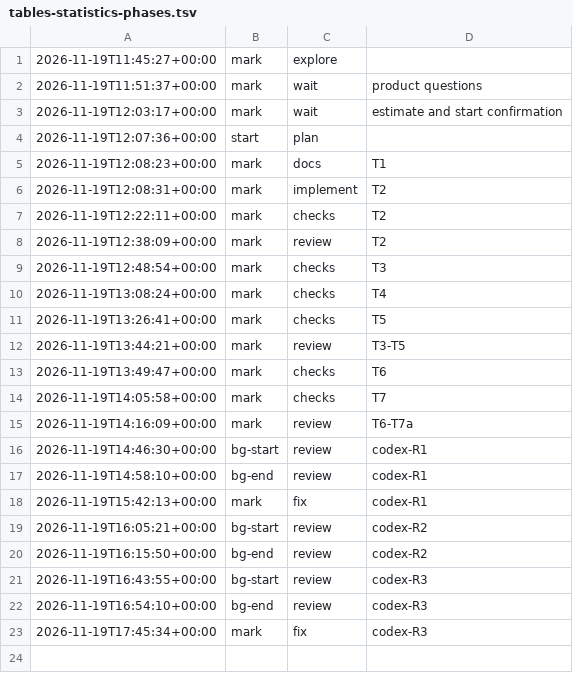
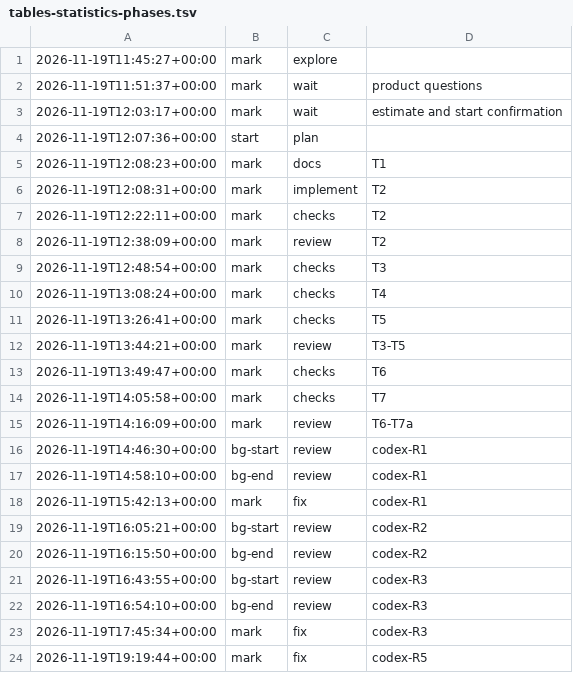
Before and after one commit to jesuslpm/Krummi, a TSV file: odd/tasks/tables-statistics-phases.tsv, drawn as a sheet; the diff names each change by its address in the sheet, - before the commit and + after, or states it on an @@ line.

Commit message:
docs(reviews): add the sixth round of the Codex code review

```diff
--- a/odd/tasks/tables-statistics-phases.tsv
+++ b/odd/tasks/tables-statistics-phases.tsv
+row 24: 2026-11-19T19:19:44+00:00 | mark | fix | codex-R5
```
Also changed, not shown: 3 other files.
